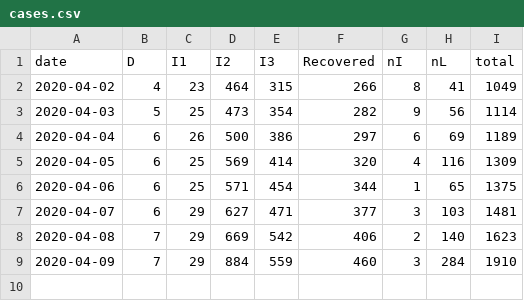
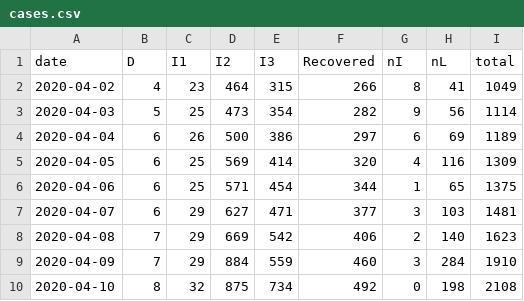
Before and after one commit to eunices/shiny-server, a CSV file: public-apps/covid19/cases.csv, drawn as a sheet; the diff names each change by its address in the sheet, - before the commit and + after, or states it on an @@ line.

Commit message:
[EJYS] Update data

```diff
--- a/public-apps/covid19/cases.csv
+++ b/public-apps/covid19/cases.csv
+row 10: 2020-04-10 | 8 | 32 | 875 | 734 | 492 | 0 | 198 | 2108
```
Also changed, not shown: 2 other files.
